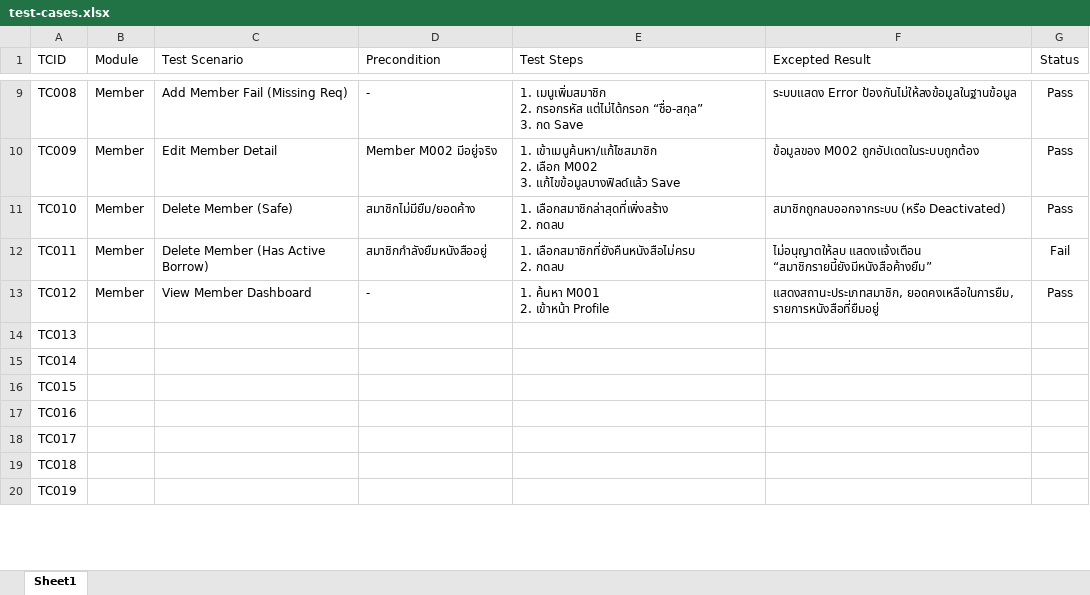
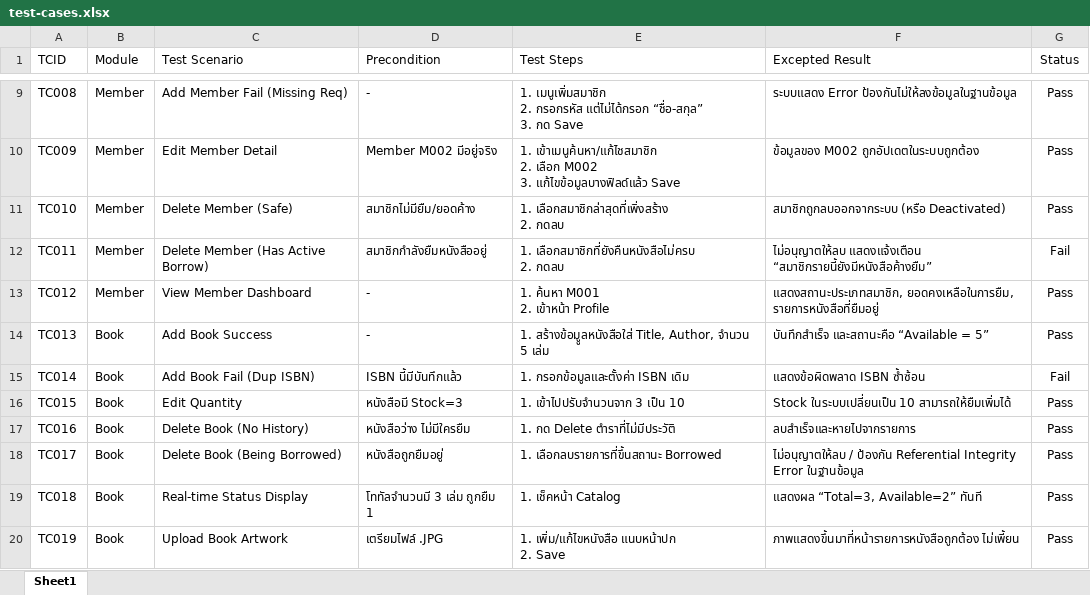
Before and after one commit to 66160126-Nattawut/LibrarySystem-E2E, an Excel workbook: test-cases/test-cases.xlsx, sheet Sheet1, drawn as a sheet; only a part is shown, gaps mark what is left out; values as stored, in another font and other column widths than the file's, no borders; ↵ is a line break in a cell; the diff covers the shown part only; the diff names each change by its address in the sheet, - before the commit and + after, or states it on an @@ line.

Commit message:
test-case-book

```diff
--- a/test-cases/test-cases.xlsx (sheet Sheet1)
+++ b/test-cases/test-cases.xlsx (sheet Sheet1)
-B14:B20 (Module): (empty)
+B14:B20 (Module): Book
-C14 (Test Scenario): (empty)
+C14 (Test Scenario): Add Book Success
-D14 (Precondition): (empty)
+D14 (Precondition): -
-E14 (Test Steps): (empty)
+E14 (Test Steps): 1. สร้างข้อมููลหนังสือใส่ Title, Author, จำนวน 5 เล่ม
-F14 (Excepted Result): (empty)
+F14 (Excepted Result): บันทึกสำเร็จ และสถานะคือ “Available = 5”
-G14 (Status): (empty)
+G14 (Status): Pass
-C15 (Test Scenario): (empty)
+C15 (Test Scenario): Add Book Fail (Dup ISBN)
-D15 (Precondition): (empty)
+D15 (Precondition): ISBN นี้มีบันทึกแล้ว
-E15 (Test Steps): (empty)
+E15 (Test Steps): 1. กรอกข้อมูลและตั้งค่า ISBN เดิม
-F15 (Excepted Result): (empty)
+F15 (Excepted Result): แสดงข้อผิดพลาด ISBN ซ้ำซ้อน
-G15 (Status): (empty)
+G15 (Status): Fail
-C16 (Test Scenario): (empty)
+C16 (Test Scenario): Edit Quantity
-D16 (Precondition): (empty)
+D16 (Precondition): หนังสือมี Stock=3
-E16 (Test Steps): (empty)
+E16 (Test Steps): 1. เข้าไปปรับจำนวนจาก 3 เป็น 10
-F16 (Excepted Result): (empty)
+F16 (Excepted Result): Stock ในระบบเปลี่ยนเป็น 10 สามารถให้ยืมเพิ่มได้
-G16:G20 (Status): (empty)
+G16:G20 (Status): Pass
-C17 (Test Scenario): (empty)
+C17 (Test Scenario): Delete Book (No History)
-D17 (Precondition): (empty)
+D17 (Precondition): หนังสือว่าง ไม่มีใครยืม
-E17 (Test Steps): (empty)
+E17 (Test Steps): 1. กด Delete ตำราที่ไม่มีประวัติ
-F17 (Excepted Result): (empty)
+F17 (Excepted Result): ลบสำเร็จและหายไปจากรายการ
-C18 (Test Scenario): (empty)
+C18 (Test Scenario): Delete Book (Being Borrowed)
-D18 (Precondition): (empty)
+D18 (Precondition): หนังสือถูกยืมอยู่
-E18 (Test Steps): (empty)
+E18 (Test Steps): 1. เลือกลบรายการที่ขึ้นสถานะ Borrowed
-F18 (Excepted Result): (empty)
+F18 (Excepted Result): ไม่อนุญาตให้ลบ / ป้องกัน Referential Integrity Error ในฐานข้อมูล
-C19 (Test Scenario): (empty)
+C19 (Test Scenario): Real-time Status Display
-D19 (Precondition): (empty)
+D19 (Precondition): โททัลจำนวนมี 3 เล่ม ถูกยืม 1
-E19 (Test Steps): (empty)
+E19 (Test Steps): 1. เช็คหน้า Catalog
-F19 (Excepted Result): (empty)
+F19 (Excepted Result): แสดงผล “Total=3, Available=2” ทันที
-C20 (Test Scenario): (empty)
+C20 (Test Scenario): Upload Book Artwork
-D20 (Precondition): (empty)
+D20 (Precondition): เตรียมไฟล์ .JPG
-E20 (Test Steps): (empty)
+E20 (Test Steps): 1. เพิ่ม/แก้ไขหนังสือ แนบหน้าปก ↵ 2. Save
-F20 (Excepted Result): (empty)
+F20 (Excepted Result): ภาพแสดงขึ้นมาที่หน้ารายการหนังสือถูกต้อง ไม่เพี้ยน
```
Also changed, not shown: 6 edited cells elsewhere in this sheet.
